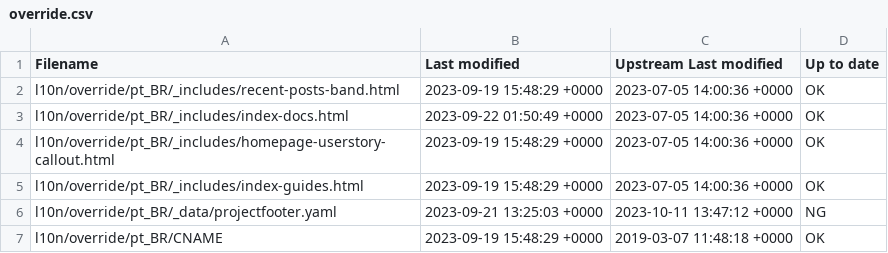
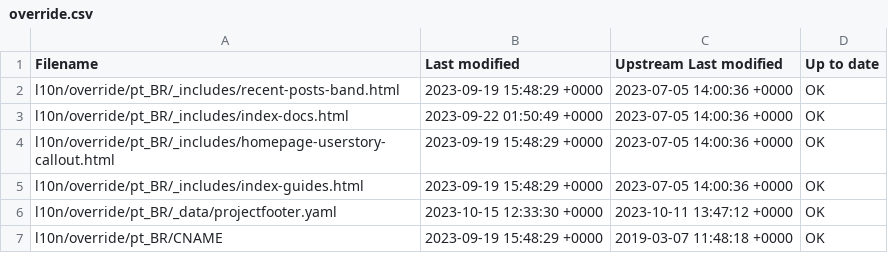
Before and after one commit to quarkusio/pt.quarkus.io, a CSV file: l10n/stats/override.csv, drawn as a sheet.

Commit message:
Update override stats

```diff
--- a/l10n/stats/override.csv
+++ b/l10n/stats/override.csv
@@ -5,3 +5,3 @@ l10n/override/pt_BR/_includes/homepage-userstory-callout.html, 2023-09-19 15:48:
 l10n/override/pt_BR/_includes/index-guides.html, 2023-09-19 15:48:29 +0000, 2023-07-05 14:00:36 +0000, OK
-l10n/override/pt_BR/_data/projectfooter.yaml, 2023-09-21 13:25:03 +0000, 2023-10-11 13:47:12 +0000, NG
+l10n/override/pt_BR/_data/projectfooter.yaml, 2023-10-15 12:33:30 +0000, 2023-10-11 13:47:12 +0000, OK
 l10n/override/pt_BR/CNAME, 2023-09-19 15:48:29 +0000, 2019-03-07 11:48:18 +0000, OK
```
